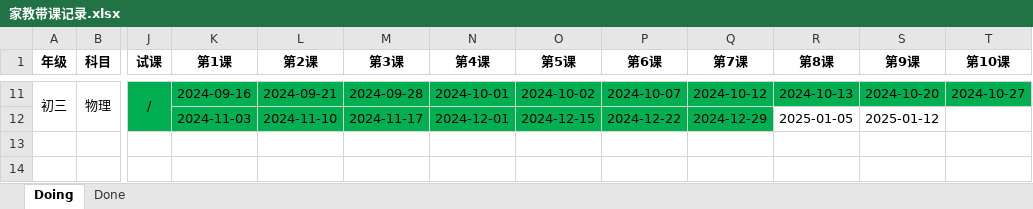
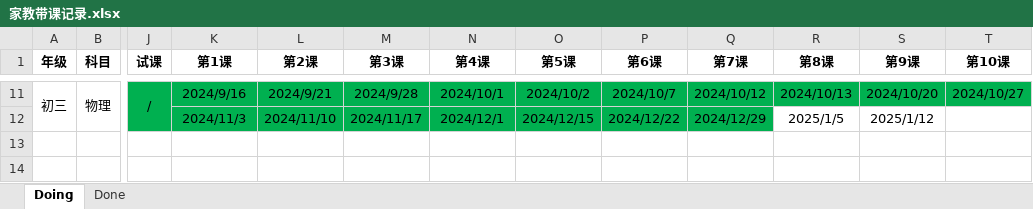
Before and after one commit to think2times/Fastrack, an Excel workbook: Sideline/家教带课记录.xlsx, sheet Doing, drawn as a sheet; only a part is shown, gaps mark what is left out; values as stored, in another font and other column widths than the file's, no borders; removed rows and columns are numbered as before the commit, all else as after; rows hold the shown columns only; the diff covers the shown part only; the diff names each change by its address in the sheet, - before the commit and + after, or states it on an @@ line.

```diff
--- a/Sideline/家教带课记录.xlsx (sheet Doing)
+++ b/Sideline/家教带课记录.xlsx (sheet Doing)
-K11 (第1课): 2024-09-16
+K11 (第1课): 2024/9/16
-L11 (第2课): 2024-09-21
+L11 (第2课): 2024/9/21
-M11 (第3课): 2024-09-28
+M11 (第3课): 2024/9/28
-N11 (第4课): 2024-10-01
+N11 (第4课): 2024/10/1
-O11 (第5课): 2024-10-02
+O11 (第5课): 2024/10/2
-P11 (第6课): 2024-10-07
+P11 (第6课): 2024/10/7
-Q11 (第7课): 2024-10-12
+Q11 (第7课): 2024/10/12
-R11 (第8课): 2024-10-13
+R11 (第8课): 2024/10/13
-S11 (第9课): 2024-10-20
+S11 (第9课): 2024/10/20
-T11 (第10课): 2024-10-27
+T11 (第10课): 2024/10/27
-row 12:  |  |  | 2024-11-03 | 2024-11-10 | 2024-11-17 | 2024-12-01 | 2024-12-15 | 2024-12-22 | 2024-12-29 | 2025-01-05 | 2025-01-12
+row 12:  |  |  | 2024/11/3 | 2024/11/10 | 2024/11/17 | 2024/12/1 | 2024/12/15 | 2024/12/22 | 2024/12/29 | 2025/1/5 | 2025/1/12
```
Also changed, not shown: 5 added rows, 5 removed rows and 41 edited cells elsewhere in this sheet, 3 other files.
